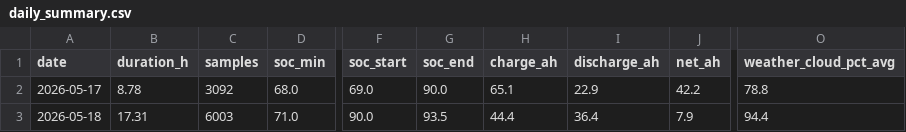
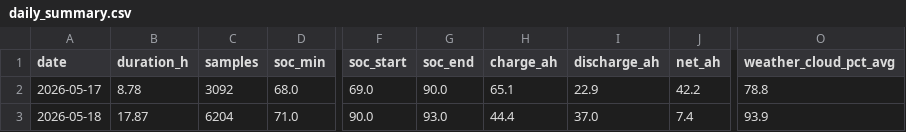
Before and after one commit to kaanow/volthium_reader, a CSV file: data/daily_summary.csv, drawn as a sheet; only a part is shown, gaps mark what is left out; the diff names each change by its address in the sheet, - before the commit and + after, or states it on an @@ line.

```diff
--- a/data/daily_summary.csv
+++ b/data/daily_summary.csv
-B3 (duration_h): 17.31
+B3 (duration_h): 17.87
-C3 (samples): 6003
+C3 (samples): 6204
-G3 (soc_end): 93.5
+G3 (soc_end): 93.0
-I3 (discharge_ah): 36.4
+I3 (discharge_ah): 37.0
-J3 (net_ah): 7.9
+J3 (net_ah): 7.4
-O3 (weather_cloud_pct_avg): 94.4
+O3 (weather_cloud_pct_avg): 93.9
```
Also changed, not shown: data/weather.csv, 6 other files.
